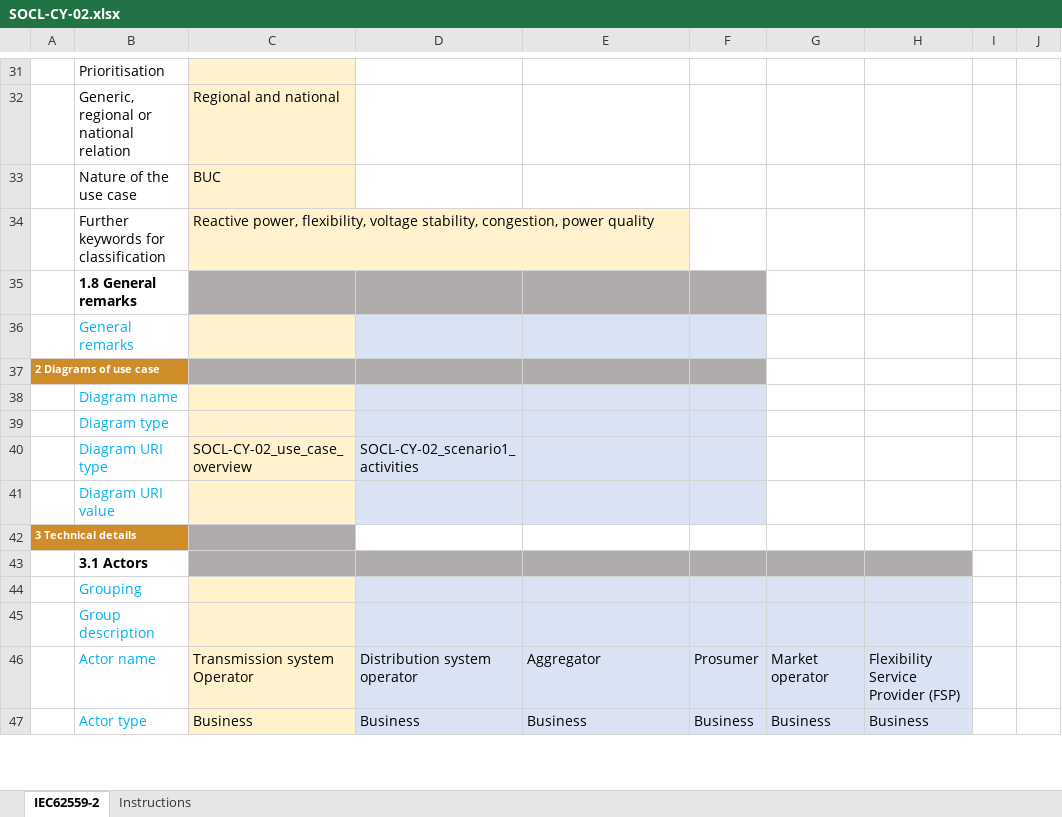
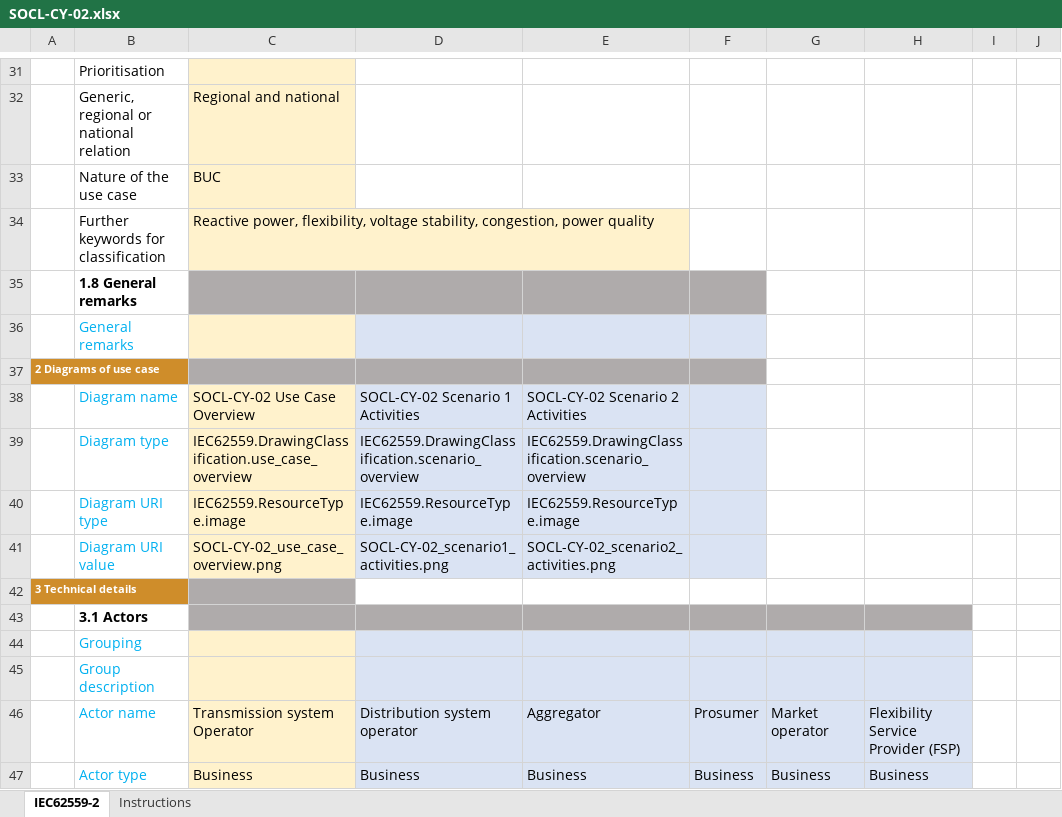
Before and after one commit to smart-grid-use-cases/excel2xml-input, an Excel workbook: excel-use-cases/OneNet/SOCL-CY-02/SOCL-CY-02.xlsx, sheet IEC62559-2, drawn as a sheet; only a part is shown, gaps mark what is left out; values as stored, in another font and other column widths than the file's, no borders; the diff names each change by its address in the sheet, - before the commit and + after, or states it on an @@ line.

```diff
--- a/excel-use-cases/OneNet/SOCL-CY-02/SOCL-CY-02.xlsx (sheet IEC62559-2)
+++ b/excel-use-cases/OneNet/SOCL-CY-02/SOCL-CY-02.xlsx (sheet IEC62559-2)
-C38: (empty)
+C38: SOCL-CY-02 Use Case Overview
-D38: (empty)
+D38: SOCL-CY-02 Scenario 1 Activities
-E38: (empty)
+E38: SOCL-CY-02 Scenario 2 Activities
-C39: (empty)
+C39: IEC62559.DrawingClassification.use_case_overview
-D39: (empty)
+D39: IEC62559.DrawingClassification.scenario_overview
-E39: (empty)
+E39: IEC62559.DrawingClassification.scenario_overview
-C40: SOCL-CY-02_use_case_overview
+C40: IEC62559.ResourceType.image
-D40: SOCL-CY-02_scenario1_activities
+D40: IEC62559.ResourceType.image
-E40: (empty)
+E40: IEC62559.ResourceType.image
-C41: (empty)
+C41: SOCL-CY-02_use_case_overview.png
-D41: (empty)
+D41: SOCL-CY-02_scenario1_activities.png
-E41: (empty)
+E41: SOCL-CY-02_scenario2_activities.png
```
Also changed, not shown: excel-use-cases/OneNet/EACL-PL-04/EACL-PL-04 Introducing BSP.xlsx, excel-use-cases/OneNet/SOCL-CY-01/SOCL-CY-01.xlsx, 2 other files.
